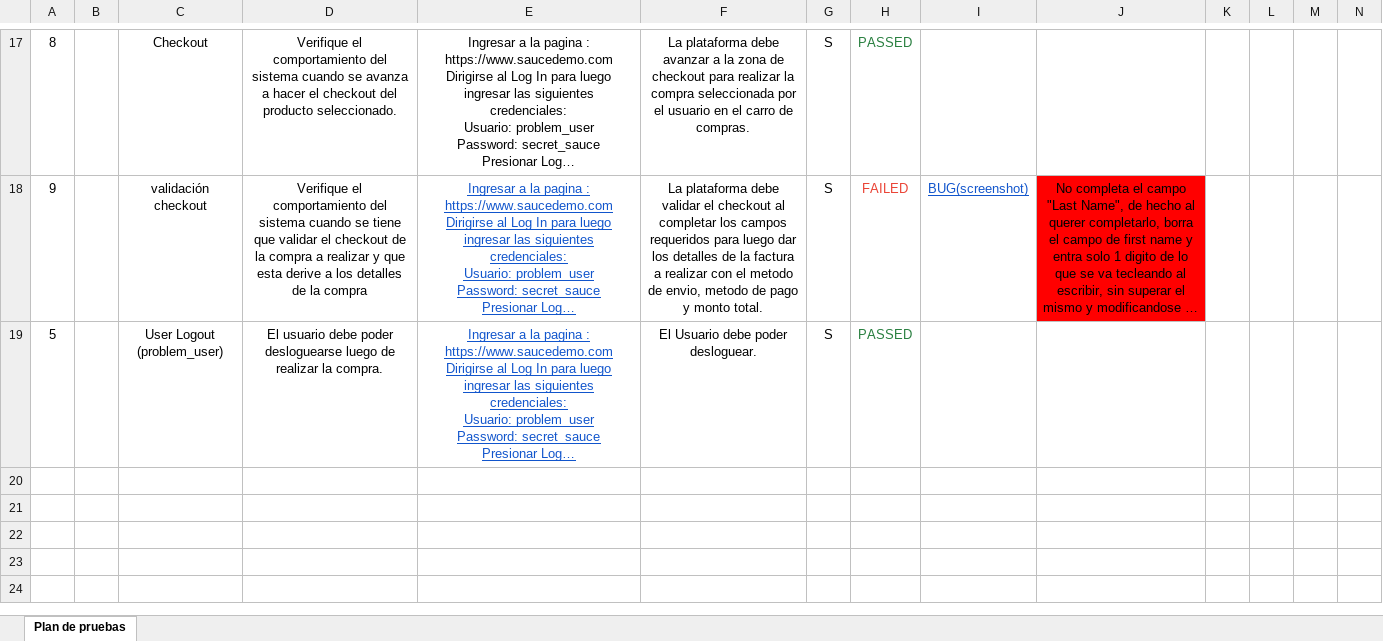
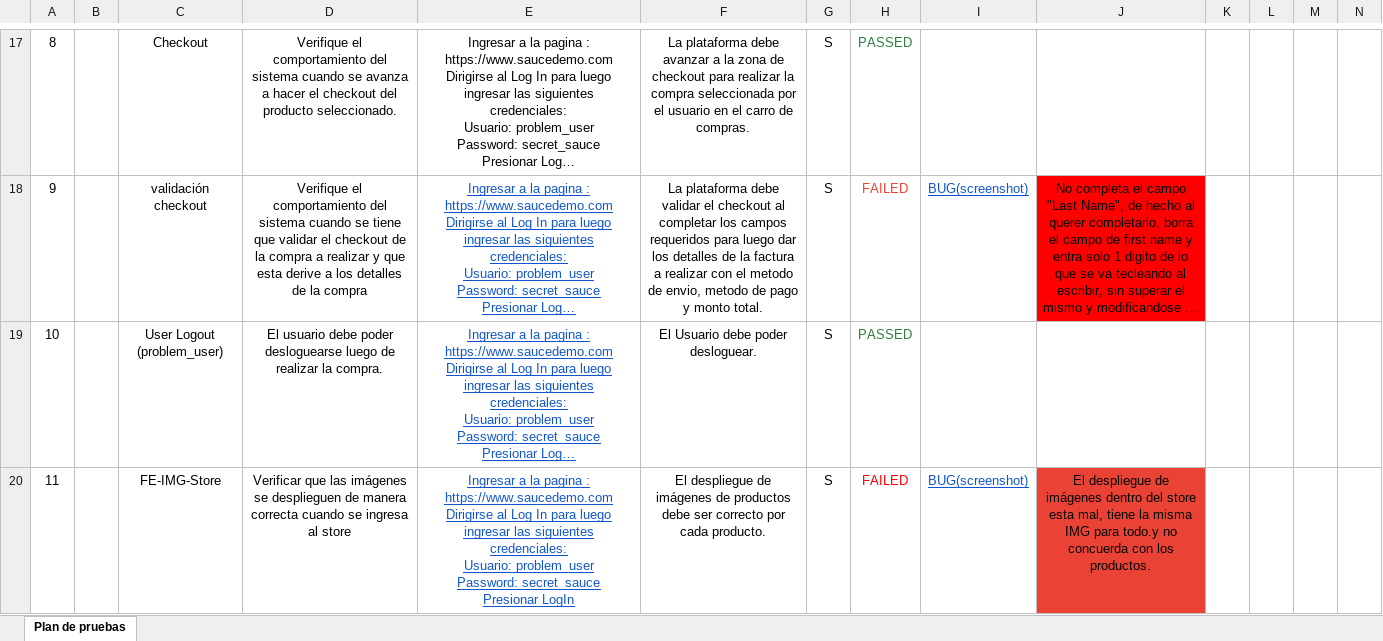
Before and after one commit to NABertoni/ChallengeXacademy, an Excel workbook: Plan de pruebas.xlsx, sheet Plan de pruebas, drawn as a sheet; only a part is shown, gaps mark what is left out; long unchanged cells end in …; values as stored, in another font and other column widths than the file's, no borders; ↵ is a line break in a cell; the diff covers the shown part only; the diff names each change by its address in the sheet, - before the commit and + after, or states it on an @@ line.

```diff
--- a/Plan de pruebas.xlsx (sheet Plan de pruebas)
+++ b/Plan de pruebas.xlsx (sheet Plan de pruebas)
-A19: 5
+A19: 10
+row 20: 11 |  | FE-IMG-Store | Verificar que las imágenes se desplieguen de manera correcta cuando se ingresa al store | Ingresar a la pagina : https://www.saucedemo.com ↵ Dirigirse al Log In para luego ingresar las siguientes credenciales: ↵ Usuario: problem_user ↵ Password: secret_sauce ↵ Presionar LogIn | El despliegue de imágenes de productos debe ser correcto por cada producto. | S | FAILED | BUG(screenshot) | El despliegue de imágenes dentro del store esta mal, tiene la misma IMG para todo.y no concuerda con los productos.
```
Also changed, not shown: 5 added rows and 1 edited cell elsewhere in this sheet, 9 other files.
